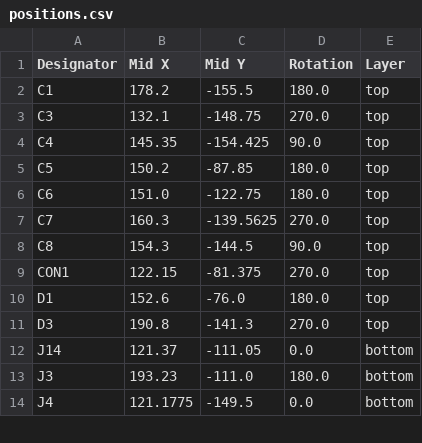
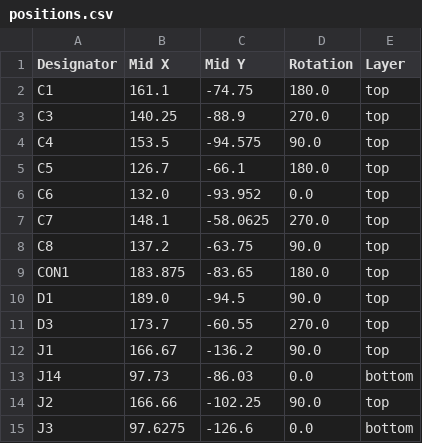
Before and after one commit to open-neuroscience/Fly_highthroughput, a CSV file: electronics/main_board/production/positions.csv, drawn as a sheet; only a part is shown; the diff covers the shown part only.

```diff
--- a/electronics/main_board/production/positions.csv
+++ b/electronics/main_board/production/positions.csv
@@ -1,14 +1,15 @@
 Designator,Mid X,Mid Y,Rotation,Layer
-C1,178.2,-155.5,180.0,top
-C3,132.1,-148.75,270.0,top
-C4,145.35,-154.425,90.0,top
-C5,150.2,-87.85,180.0,top
-C6,151.0,-122.75,180.0,top
-C7,160.3,-139.5625,270.0,top
-C8,154.3,-144.5,90.0,top
-CON1,122.15,-81.375,270.0,top
-D1,152.6,-76.0,180.0,top
-D3,190.8,-141.3,270.0,top
-J14,121.37,-111.05,0.0,bottom
-J3,193.23,-111.0,180.0,bottom
-J4,121.1775,-149.5,0.0,bottom
+C1,161.1,-74.75,180.0,top
+C3,140.25,-88.9,270.0,top
+C4,153.5,-94.575,90.0,top
+C5,126.7,-66.1,180.0,top
+C6,132.0,-93.952,0.0,top
+C7,148.1,-58.0625,270.0,top
+C8,137.2,-63.75,90.0,top
+CON1,183.875,-83.65,180.0,top
+D1,189.0,-94.5,90.0,top
+D3,173.7,-60.55,270.0,top
+J1,166.67,-136.2,90.0,top
+J14,97.73,-86.03,0.0,bottom
+J2,166.66,-102.25,90.0,top
+J3,97.6275,-126.6,0.0,bottom
```
Also changed, not shown: 59 edited cells elsewhere in this file, electronics/main_board/production/bom.csv, electronics/main_board/production/designators.csv, 6 other files.
